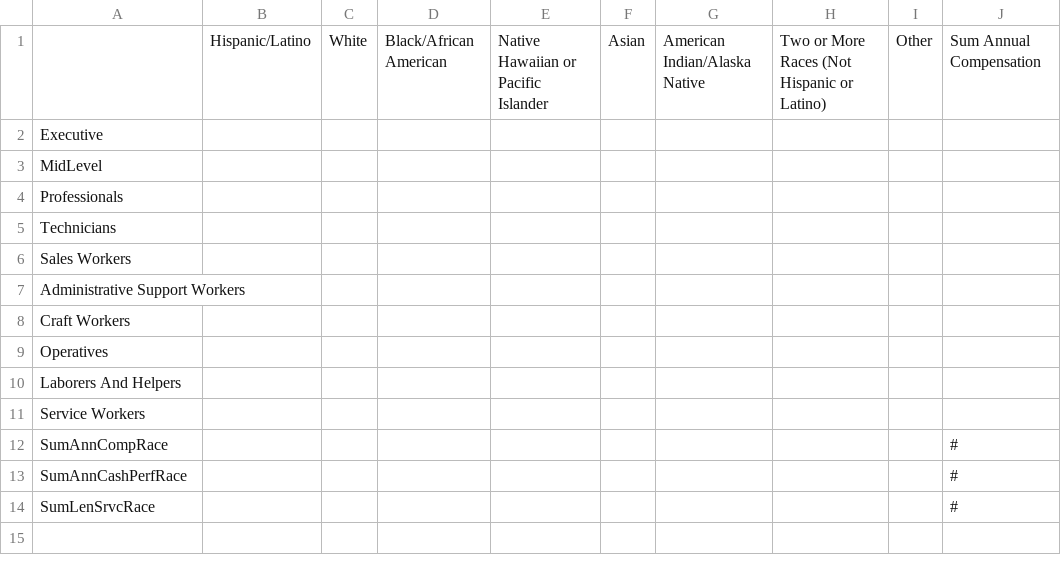
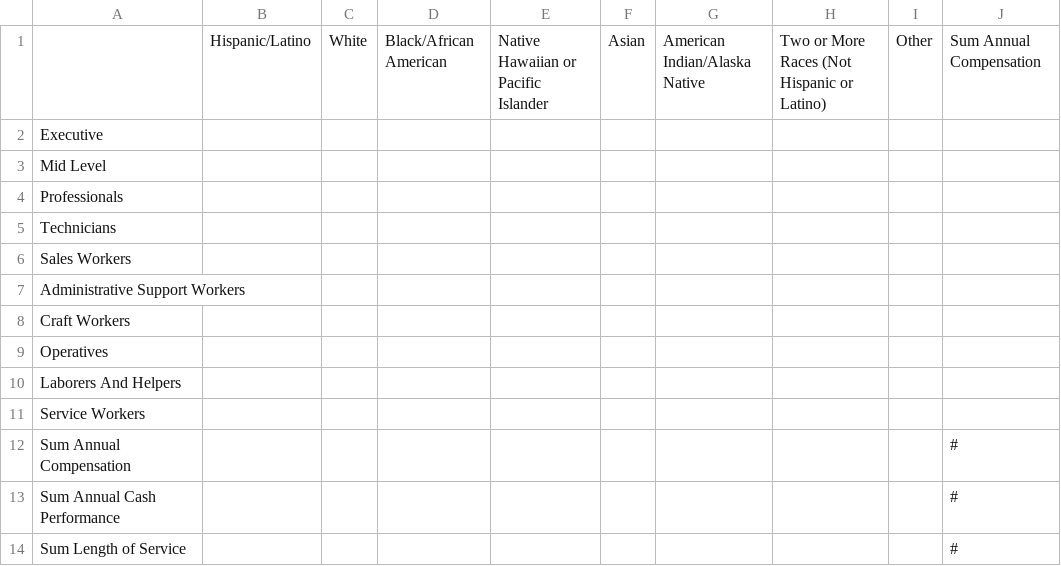
Before and after one commit to multiparty/web-mpc, a CSV file: client/default2.csv, drawn as a sheet; only a part is shown; the diff names each change by its address in the sheet, - before the commit and + after, or states it on an @@ line.

Commit message:
Updated data collection terms

```diff
--- a/client/default2.csv
+++ b/client/default2.csv
-A3: MidLevel
+A3: Mid Level
-A12: SumAnnCompRace
+A12: Sum Annual Compensation
-A13: SumAnnCashPerfRace
+A13: Sum Annual Cash Performance
-A14: SumLenSrvcRace
+A14: Sum Length of Service
```
Also changed, not shown: 2 other files.
